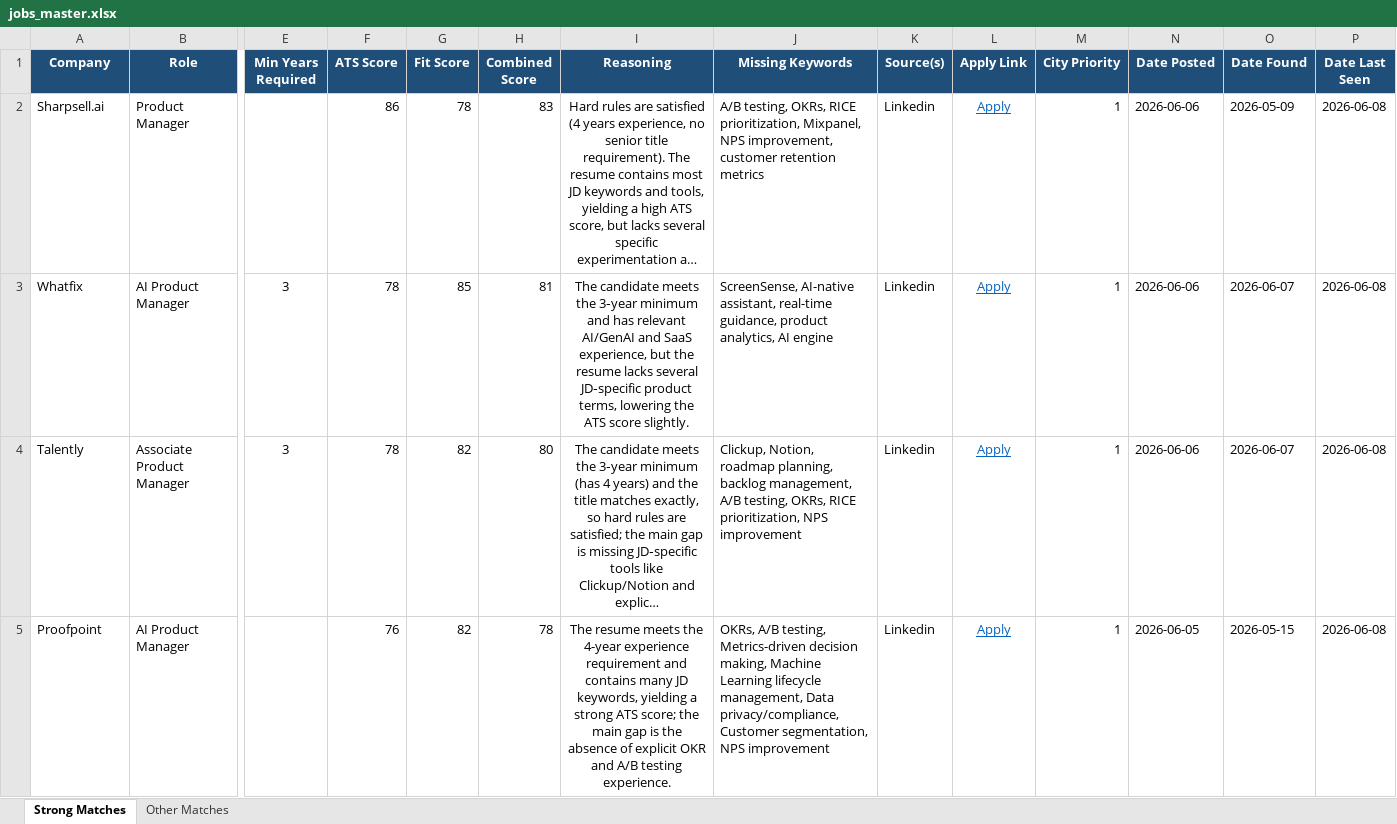
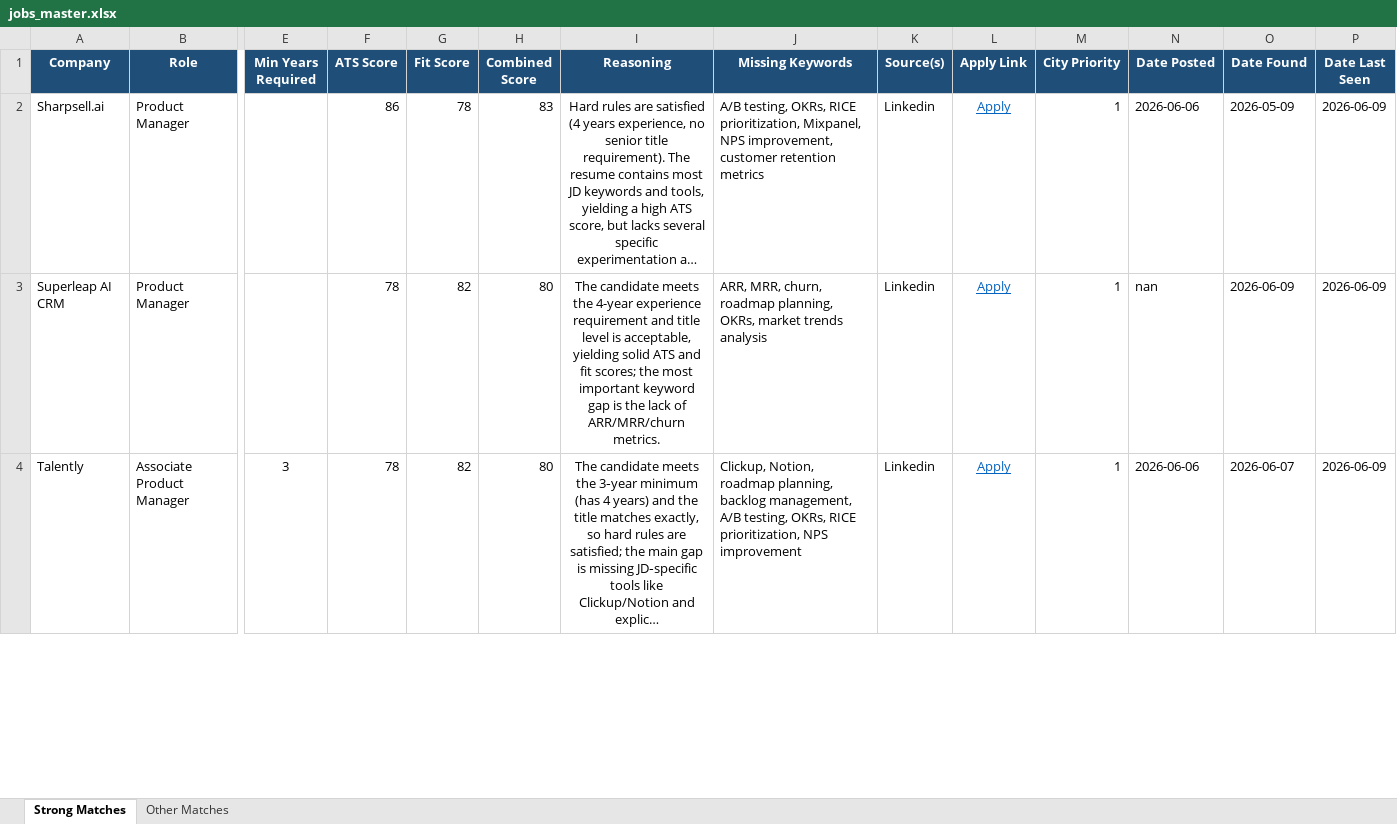
Before and after one commit to anirbanp19/Job-Tracker, an Excel workbook: output/jobs_master.xlsx, sheet Strong Matches, drawn as a sheet; only a part is shown, gaps mark what is left out; long unchanged cells end in …; values as stored, in another font and other column widths than the file's, no borders; removed rows and columns are numbered as before the commit, all else as after; rows hold the shown columns only; the diff covers the shown part only; the diff names each change by its address in the sheet, - before the commit and + after, or states it on an @@ line.

```diff
--- a/output/jobs_master.xlsx (sheet Strong Matches)
+++ b/output/jobs_master.xlsx (sheet Strong Matches)
-P2 (Date Last Seen): 2026-06-08
+P2 (Date Last Seen): 2026-06-09
-row 3: Whatfix | AI Product Manager | 3 | 78 | 85 | 81 | The candidate meets the 3‑year minimum and has relevant AI/GenAI and SaaS experience, but the resume lacks several JD‑specific product terms, lowering the ATS score slightly. | ScreenSense, AI-native assistant, real-time guidance, product analytics, AI engine | Linkedin | Apply | 1 | 2026-06-06 | 2026-06-07 | 2026-06-08
+row 3: Superleap AI CRM | Product Manager |  | 78 | 82 | 80 | The candidate meets the 4-year experience requirement and title level is acceptable, yielding solid ATS and fit scores; the most important keyword gap is the lack of ARR/MRR/churn metrics. | ARR, MRR, churn, roadmap planning, OKRs, market trends analysis | Linkedin | Apply | 1 | nan | 2026-06-09 | 2026-06-09
-P4 (Date Last Seen): 2026-06-08
+P4 (Date Last Seen): 2026-06-09
-row 5: Proofpoint | AI Product Manager |  | 76 | 82 | 78 | The resume meets the 4-year experience requirement and contains many JD keywords, yielding a strong ATS score; the main gap is the absence of explicit OKR and A/B testing experience. | OKRs, A/B testing, Metrics-driven decision making, Machine Learning lifecycle management, Data privacy/compliance, Customer segmentation, NPS improvement | Linkedin | Apply | 1 | 2026-06-05 | 2026-05-15 | 2026-06-08
```
Also changed, not shown: 6 added rows, 2 removed rows and 39 edited cells elsewhere in this sheet, sheet Other Matches, 1 other file.
